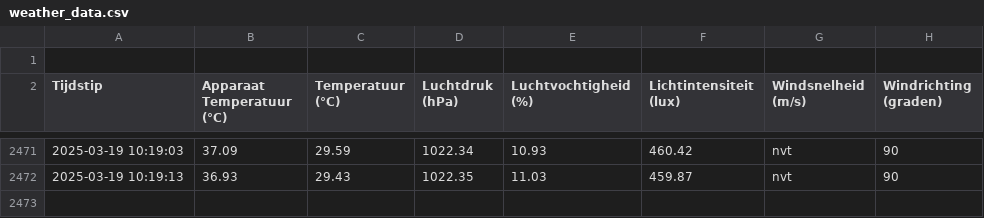
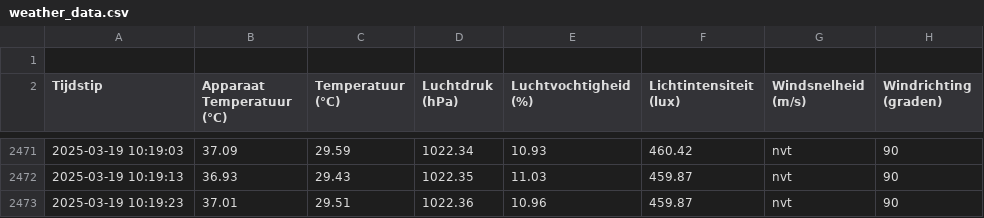
Before and after one commit to JohnaaQS/windmeter2.0, a CSV file: Programma/weather_data.csv, drawn as a sheet; only a part is shown, gaps mark what is left out; the diff names each change by its address in the sheet, - before the commit and + after, or states it on an @@ line.

Commit message:
auto update 2025-03-19 10:19:23

```diff
--- a/Programma/weather_data.csv
+++ b/Programma/weather_data.csv
+row 2473: 2025-03-19 10:19:23 | 37.01 | 29.51 | 1022.36 | 10.96 | 459.87 | nvt | 90
```
